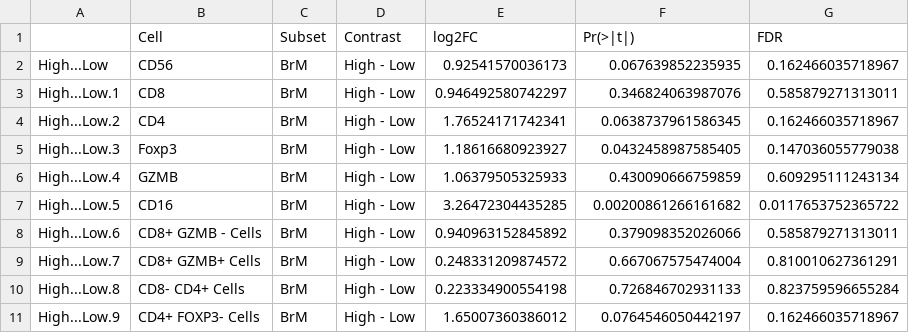
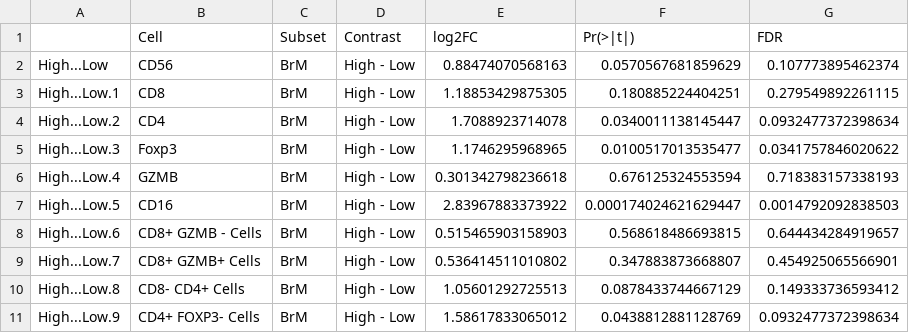
Before and after one commit to mda-primetr/gmorad.braintumors, a CSV file: Spatial_Profiling/Output_files/IF/Tables/BrM_Lymphoid_IF_by_16S_25_75_log.csv, drawn as a sheet; only a part is shown; the diff covers the shown part only.

Commit message:
Added more clarification for spatial analysis

```diff
--- a/Spatial_Profiling/Output_files/IF/Tables/BrM_Lymphoid_IF_by_16S_25_75_log.csv
+++ b/Spatial_Profiling/Output_files/IF/Tables/BrM_Lymphoid_IF_by_16S_25_75_log.csv
@@ -1,11 +1,11 @@
 "","Cell","Subset","Contrast","log2FC","Pr(>|t|)","FDR"
-"High...Low","CD56","BrM","High - Low",0.92541570036173,0.067639852235935,0.162466035718967
-"High...Low.1","CD8","BrM","High - Low",0.946492580742297,0.346824063987076,0.585879271313011
-"High...Low.2","CD4","BrM","High - Low",1.76524171742341,0.0638737961586345,0.162466035718967
-"High...Low.3","Foxp3","BrM","High - Low",1.18616680923927,0.0432458987585405,0.147036055779038
-"High...Low.4","GZMB","BrM","High - Low",1.06379505325933,0.430090666759859,0.609295111243134
-"High...Low.5","CD16","BrM","High - Low",3.26472304435285,0.00200861266161682,0.0117653752365722
-"High...Low.6","CD8+ GZMB - Cells","BrM","High - Low",0.940963152845892,0.379098352026066,0.585879271313011
-"High...Low.7","CD8+ GZMB+ Cells","BrM","High - Low",0.248331209874572,0.667067575474004,0.810010627361291
-"High...Low.8","CD8- CD4+ Cells","BrM","High - Low",0.223334900554198,0.726846702931133,0.823759596655284
-"High...Low.9","CD4+ FOXP3- Cells","BrM","High - Low",1.65007360386012,0.0764546050442197,0.162466035718967
+"High...Low","CD56","BrM","High - Low",0.88474070568163,0.0570567681859629,0.107773895462374
+"High...Low.1","CD8","BrM","High - Low",1.18853429875305,0.180885224404251,0.279549892261115
+"High...Low.2","CD4","BrM","High - Low",1.7088923714078,0.0340011138145447,0.0932477372398634
+"High...Low.3","Foxp3","BrM","High - Low",1.1746295968965,0.0100517013535477,0.0341757846020622
+"High...Low.4","GZMB","BrM","High - Low",0.301342798236618,0.676125324553594,0.718383157338193
+"High...Low.5","CD16","BrM","High - Low",2.83967883373922,0.000174024621629447,0.0014792092838503
+"High...Low.6","CD8+ GZMB - Cells","BrM","High - Low",0.515465903158903,0.568618486693815,0.644434284919657
+"High...Low.7","CD8+ GZMB+ Cells","BrM","High - Low",0.536414511010802,0.347883873668807,0.454925065566901
+"High...Low.8","CD8- CD4+ Cells","BrM","High - Low",1.05601292725513,0.0878433744667129,0.149333736593412
+"High...Low.9","CD4+ FOXP3- Cells","BrM","High - Low",1.58617833065012,0.0438812881128769,0.0932477372398634
```
Also changed, not shown: 21 edited cells elsewhere in this file, Spatial_Profiling/Output_files/IF/Tables/BrM_Lymphoid_IF_by_16S_25_75_non_log.csv, Spatial_Profiling/Output_files/IF/Tables/BrM_Myeloid_IF_by_16S_25_75_log.csv, 25 other files.
